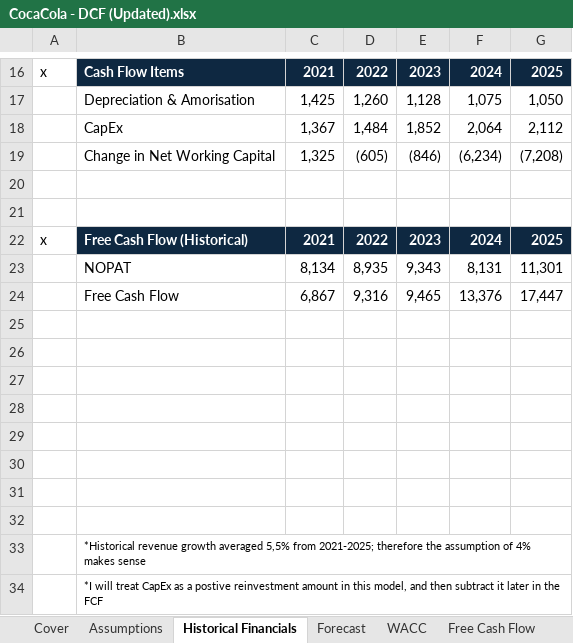
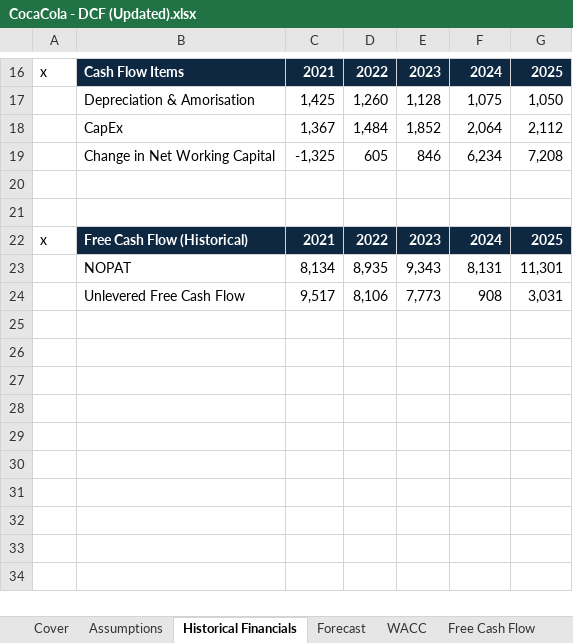
Before and after one commit to SimonNorrman0/dcf-valuation-coca-cola, an Excel workbook: Coca Cola - DCF Valuation/CocaCola - DCF (Updated).xlsx, sheet Historical Financials, drawn as a sheet; only a part is shown, gaps mark what is left out; values as stored, in another font and other column widths than the file's, no borders; removed rows and columns are numbered as before the commit, all else as after; the diff names each change by its address in the sheet, - before the commit and + after, or states it on an @@ line.

```diff
--- a/Coca Cola - DCF Valuation/CocaCola - DCF (Updated).xlsx (sheet Historical Financials)
+++ b/Coca Cola - DCF Valuation/CocaCola - DCF (Updated).xlsx (sheet Historical Financials)
-row 19:  | Change in Net Working Capital | 1,325 | (605) | (846) | (6,234) | (7,208)
+row 19:  | Change in Net Working Capital | -1,325 | 605 | 846 | 6,234 | 7,208
-row 24:  | Free Cash Flow | 6,867 | 9,316 | 9,465 | 13,376 | 17,447
-row 24: (empty)
+row 24:  | Unlevered Free Cash Flow | 9,517 | 8,106 | 7,773 | 908 | 3,031
-row 26: (empty)
-row 27: (empty)
-row 28: (empty)
-row 29: (empty)
-row 30: (empty)
-row 31: (empty)
-row 32: (empty)
-row 33:  | *Historical revenue growth averaged 5,5% from 2021-2025; therefore the assumption of 4% makes sense
-row 34:  | *I will treat CapEx as a postive reinvestment amount in this model, and then subtract it later in the FCF
```
Also changed, not shown: sheet Forecast, sheet DCF & Sensitivity, sheet Free Cash Flow, sheet Assumptions, sheet Cover, sheet WACC.
